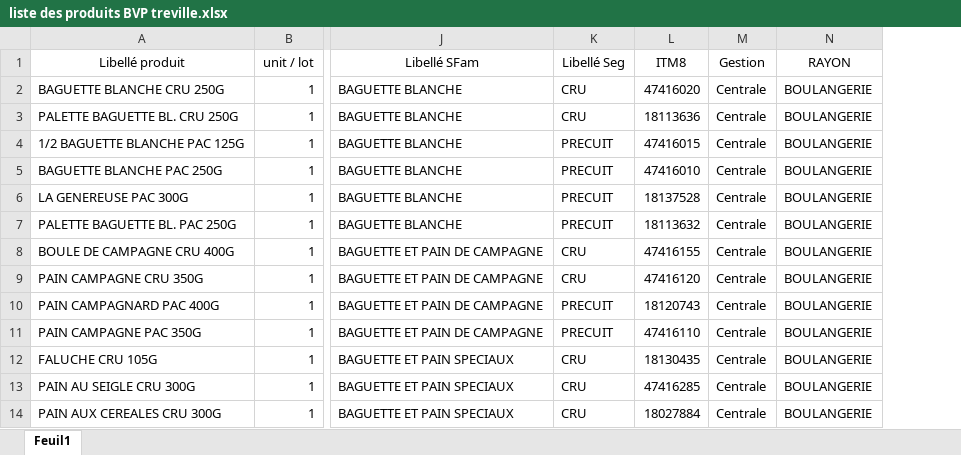
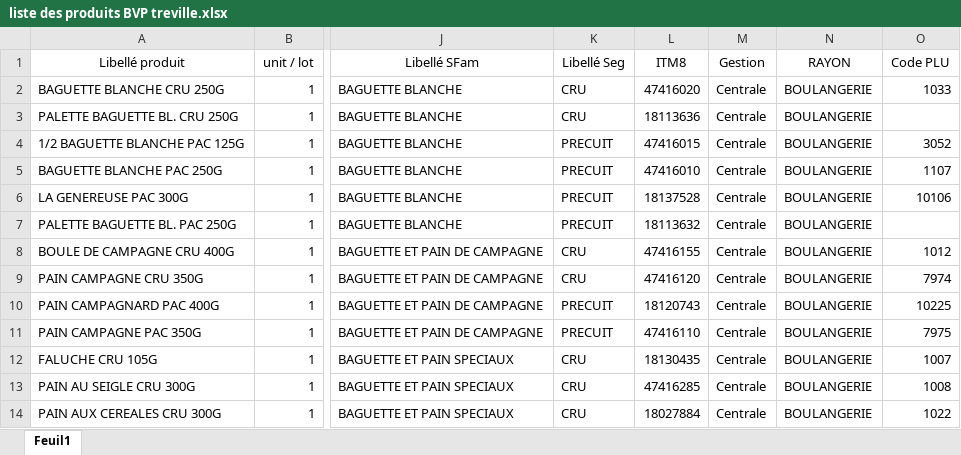
Before and after one commit to rudylameme/bvp-planning, an Excel workbook: public/Data/liste des produits BVP treville.xlsx, sheet Feuil1, drawn as a sheet; only a part is shown, gaps mark what is left out; values as stored, in another font and other column widths than the file's, no borders; table styles not drawn; the diff names each change by its address in the sheet, - before the commit and + after, or states it on an @@ line.

```diff
--- a/public/Data/liste des produits BVP treville.xlsx (sheet Feuil1)
+++ b/public/Data/liste des produits BVP treville.xlsx (sheet Feuil1)
+column O (Code PLU), rows 2-14: 1033 |  | 3052 | 1107 | 10106 |  | 1012 | 7974 | 10225 | 7975 | 1007 | 1008 | 1022
```
Also changed, not shown: Data/liste des produits BVP treville.xlsx, 9 other files.
